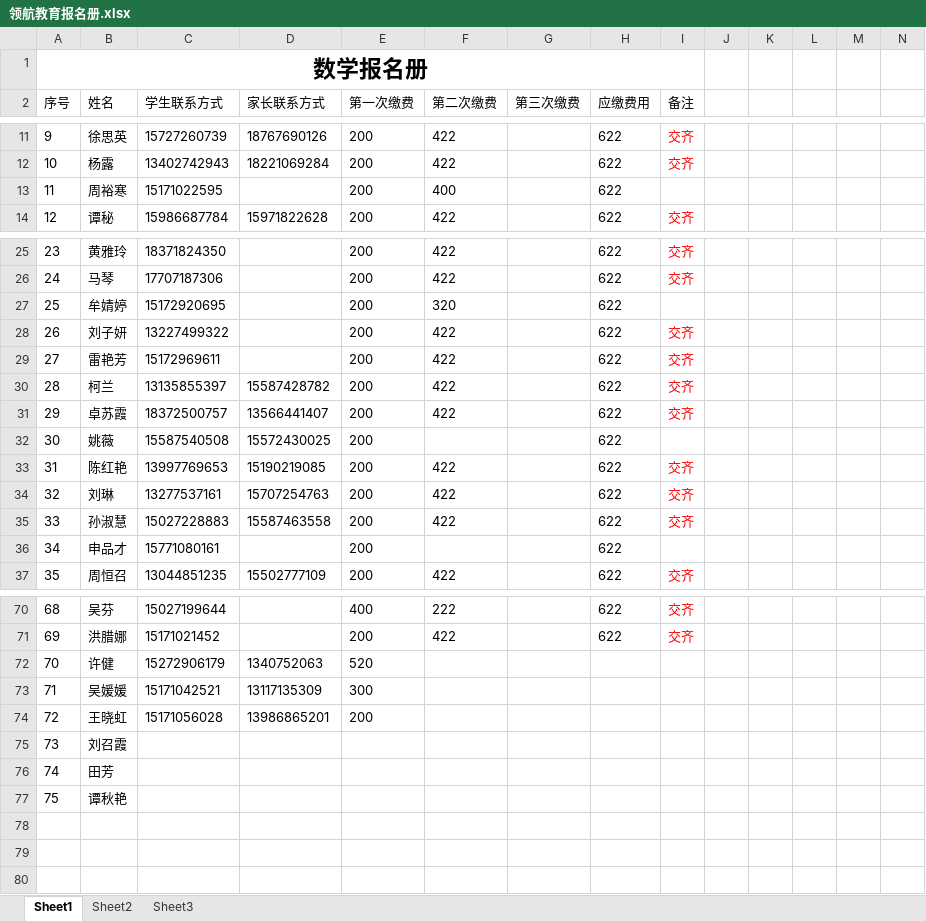
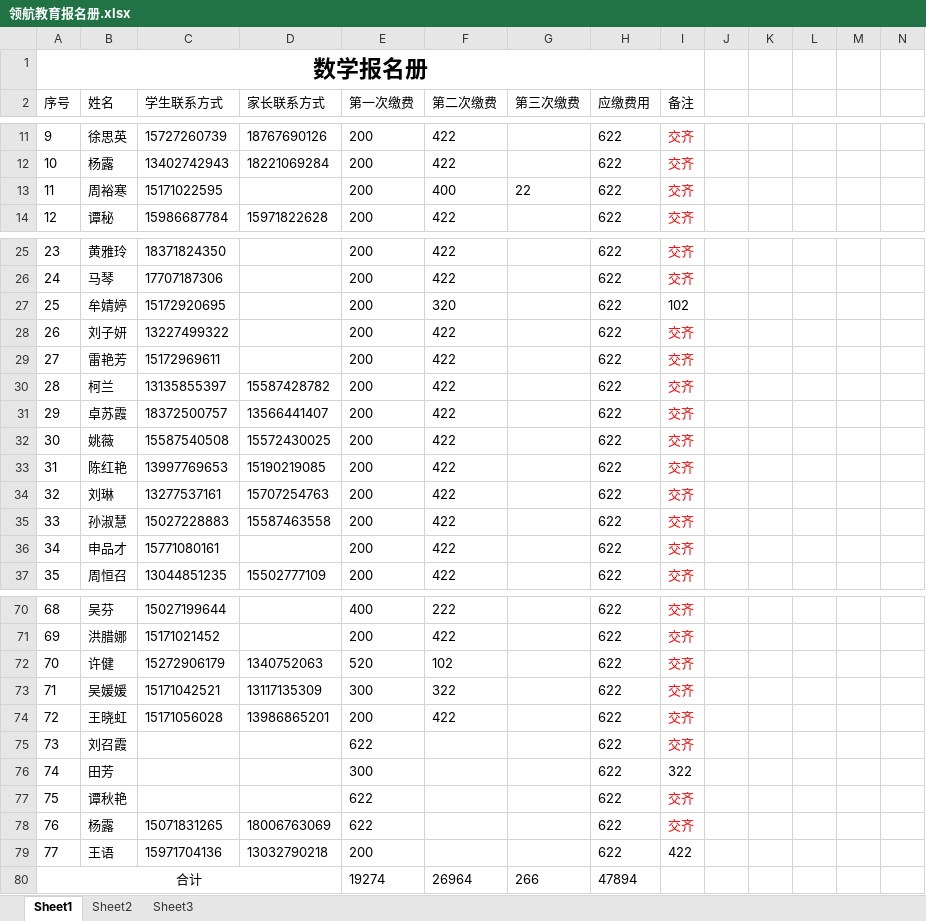
Before and after one commit to SolidFighter/LH_EDU, an Excel workbook: 管理/领航教育报名册.xlsx, sheet Sheet1, drawn as a sheet; only a part is shown, gaps mark what is left out; values as stored, in another font and other column widths than the file's, no borders; rows hold the shown columns only; the diff covers the shown part only; the diff names each change by its address in the sheet, - before the commit and + after, or states it on an @@ line.

```diff
--- a/管理/领航教育报名册.xlsx (sheet Sheet1)
+++ b/管理/领航教育报名册.xlsx (sheet Sheet1)
-G13 (第三次缴费): (empty)
+G13 (第三次缴费): 22
-I13 (备注): (empty)
+I13 (备注): 交齐
-I27 (备注): (empty)
+I27 (备注): 102
-F32 (第二次缴费): (empty)
+F32 (第二次缴费): 422
-I32 (备注): (empty)
+I32 (备注): 交齐
-F36 (第二次缴费): (empty)
+F36 (第二次缴费): 422
-I36 (备注): (empty)
+I36 (备注): 交齐
-F72 (第二次缴费): (empty)
+F72 (第二次缴费): 102
-H72:H77 (应缴费用): (empty)
+H72:H77 (应缴费用): 622
-I72:I75 (备注): (empty)
+I72:I75 (备注): 交齐
-F73 (第二次缴费): (empty)
+F73 (第二次缴费): 322
-F74 (第二次缴费): (empty)
+F74 (第二次缴费): 422
-E75 (第一次缴费): (empty)
+E75 (第一次缴费): 622
-E76 (第一次缴费): (empty)
+E76 (第一次缴费): 300
-I76 (备注): (empty)
+I76 (备注): 322
-E77 (第一次缴费): (empty)
+E77 (第一次缴费): 622
-I77 (备注): (empty)
+I77 (备注): 交齐
+row 78: 76 | 杨露 | 15071831265 | 18006763069 | 622 |  |  | 622 | 交齐
+row 79: 77 | 王语 | 15971704136 | 13032790218 | 200 |  |  | 622 | 422
+row 80: 合计 |  |  |  | 19274 | 26964 | 266 | 47894
```
Also changed, not shown: 2 edited cells elsewhere in this sheet, 报名流程/辅导班签到表.xlsx, 5 other files.
